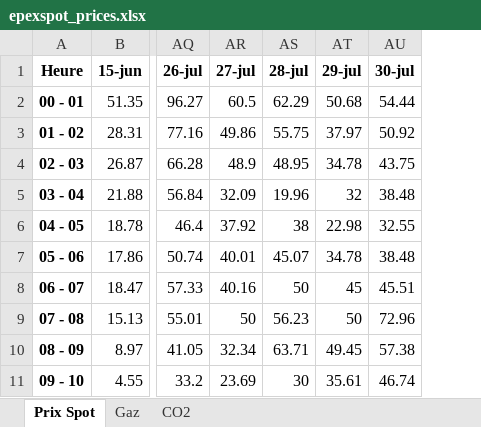
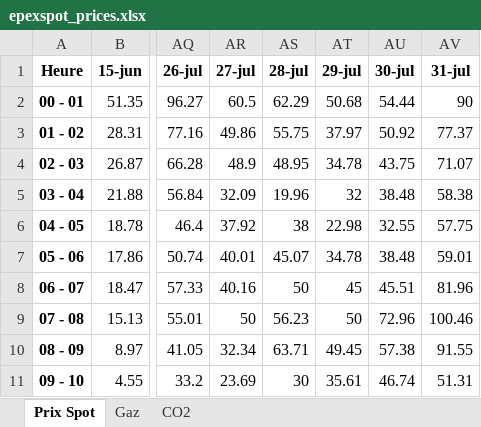
Before and after one commit to Victorien07/EPEX-Price-Scraper, an Excel workbook: data/epexspot_prices.xlsx, sheet Prix Spot, drawn as a sheet; only a part is shown, gaps mark what is left out; values as stored, in another font and other column widths than the file's, no borders; the diff names each change by its address in the sheet, - before the commit and + after, or states it on an @@ line.

```diff
--- a/data/epexspot_prices.xlsx (sheet Prix Spot)
+++ b/data/epexspot_prices.xlsx (sheet Prix Spot)
+column AV (31-jul), rows 2-11: 90 | 77.37 | 71.07 | 58.38 | 57.75 | 59.01 | 81.96 | 100.46 | 91.55 | 51.31
```
Also changed, not shown: sheet Gaz, sheet CO2.
